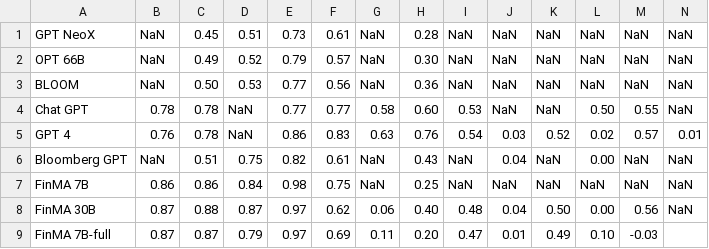
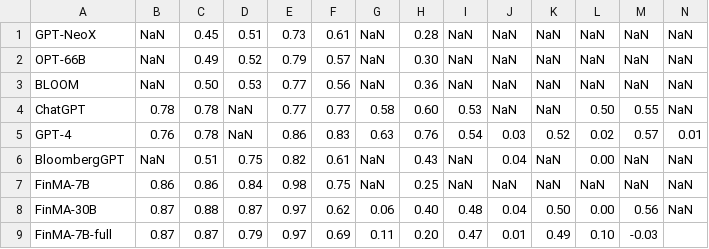
Before and after one commit to The-FinAI/Old-FinBen-Leaderboard, a CSV file: leaderboard.csv, drawn as a sheet.

Commit message:
Add application files

```diff
--- a/leaderboard.csv
+++ b/leaderboard.csv
@@ -1,9 +1,9 @@
-GPT NeoX,NaN,0.45,0.51,0.73,0.61,NaN,0.28,NaN,NaN,NaN,NaN,NaN,NaN
-OPT 66B,NaN,0.49,0.52,0.79,0.57,NaN,0.30,NaN,NaN,NaN,NaN,NaN,NaN
+GPT-NeoX,NaN,0.45,0.51,0.73,0.61,NaN,0.28,NaN,NaN,NaN,NaN,NaN,NaN
+OPT-66B,NaN,0.49,0.52,0.79,0.57,NaN,0.30,NaN,NaN,NaN,NaN,NaN,NaN
 BLOOM,NaN,0.50,0.53,0.77,0.56,NaN,0.36,NaN,NaN,NaN,NaN,NaN,NaN
-Chat GPT,0.78,0.78,NaN,0.77,0.77,0.58,0.60,0.53,NaN,NaN,0.50,0.55,NaN
-GPT 4,0.76,0.78,NaN,0.86,0.83,0.63,0.76,0.54,0.03,0.52,0.02,0.57,0.01
-Bloomberg GPT,NaN,0.51,0.75,0.82,0.61,NaN,0.43,NaN,0.04,NaN,0.00,NaN,NaN
-FinMA 7B,0.86,0.86,0.84,0.98,0.75,NaN,0.25,NaN,NaN,NaN,NaN,NaN,NaN
-FinMA 30B,0.87,0.88,0.87,0.97,0.62,0.06,0.40,0.48,0.04,0.50,0.00,0.56,NaN
-FinMA 7B-full,0.87,0.87,0.79,0.97,0.69,0.11,0.20,0.47,0.01,0.49,0.10,-0.03
+ChatGPT,0.78,0.78,NaN,0.77,0.77,0.58,0.60,0.53,NaN,NaN,0.50,0.55,NaN
+GPT-4,0.76,0.78,NaN,0.86,0.83,0.63,0.76,0.54,0.03,0.52,0.02,0.57,0.01
+BloombergGPT,NaN,0.51,0.75,0.82,0.61,NaN,0.43,NaN,0.04,NaN,0.00,NaN,NaN
+FinMA-7B,0.86,0.86,0.84,0.98,0.75,NaN,0.25,NaN,NaN,NaN,NaN,NaN,NaN
+FinMA-30B,0.87,0.88,0.87,0.97,0.62,0.06,0.40,0.48,0.04,0.50,0.00,0.56,NaN
+FinMA-7B-full,0.87,0.87,0.79,0.97,0.69,0.11,0.20,0.47,0.01,0.49,0.10,-0.03
```
